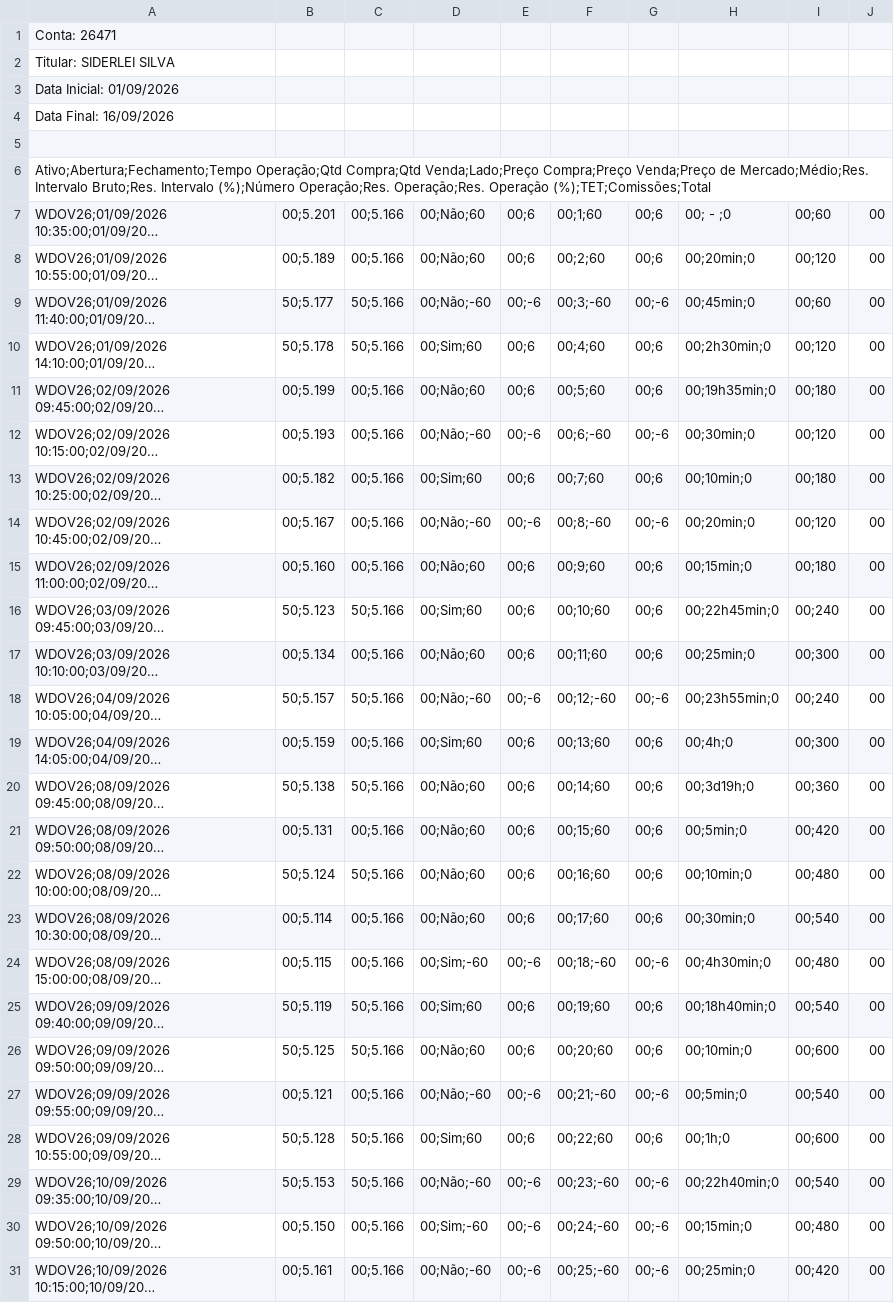
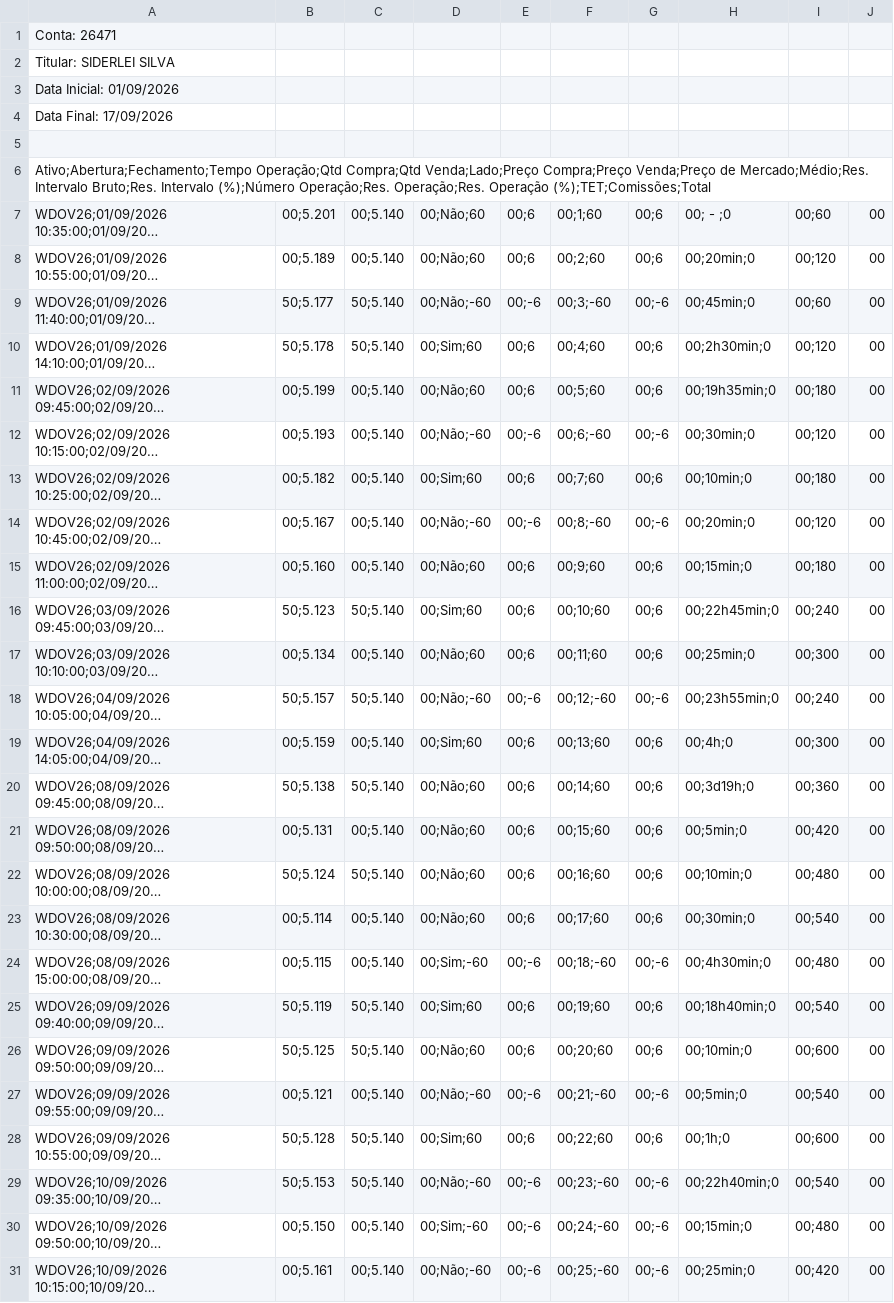
Before and after one commit to SiderleiSilva/meurobo, a CSV file: SET_WDO-MENSAL.csv, drawn as a sheet; only a part is shown; long unchanged cells end in …; the diff covers the shown part only; the diff names each change by its address in the sheet, - before the commit and + after, or states it on an @@ line.

```diff
--- a/SET_WDO-MENSAL.csv
+++ b/SET_WDO-MENSAL.csv
-A4: Data Final: 16/09/2026
+A4: Data Final: 17/09/2026
-C7:C8: 00;5.166
+C7:C8: 00;5.140
-C9:C10: 50;5.166
+C9:C10: 50;5.140
-C11:C15: 00;5.166
+C11:C15: 00;5.140
-C16: 50;5.166
+C16: 50;5.140
-C17: 00;5.166
+C17: 00;5.140
-C18: 50;5.166
+C18: 50;5.140
-C19: 00;5.166
+C19: 00;5.140
-C20: 50;5.166
+C20: 50;5.140
-C21: 00;5.166
+C21: 00;5.140
-C22: 50;5.166
+C22: 50;5.140
-C23:C24: 00;5.166
+C23:C24: 00;5.140
-C25:C26: 50;5.166
+C25:C26: 50;5.140
-C27: 00;5.166
+C27: 00;5.140
-C28:C29: 50;5.166
+C28:C29: 50;5.140
-C30:C31: 00;5.166
+C30:C31: 00;5.140
```
Also changed, not shown: 2 added rows and 16 edited cells elsewhere in this file, SET_WDO-TERCEIRA SEMANA.csv, 2 other files.
